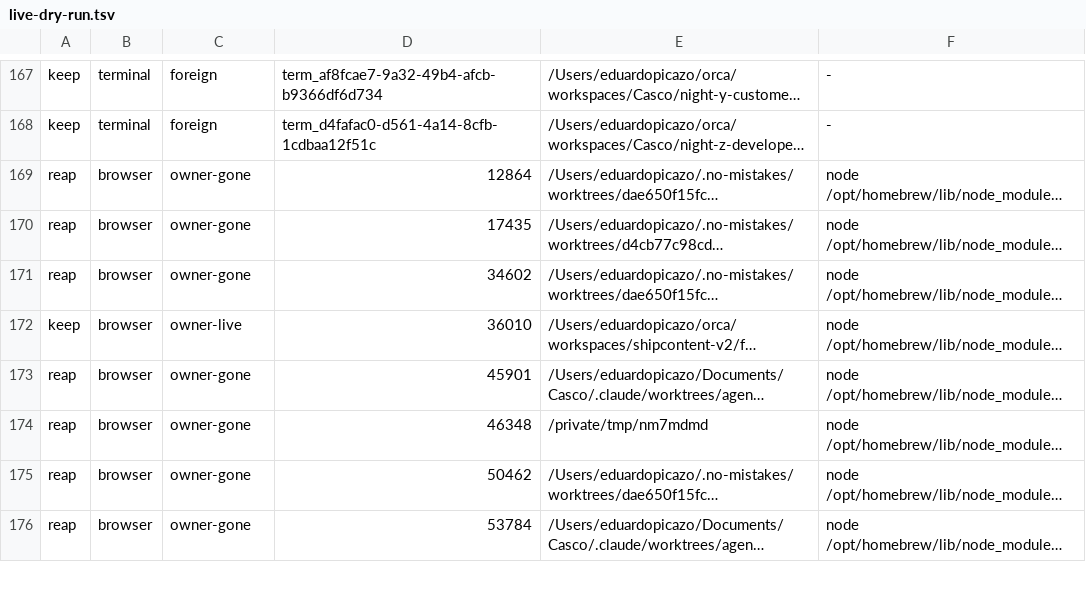
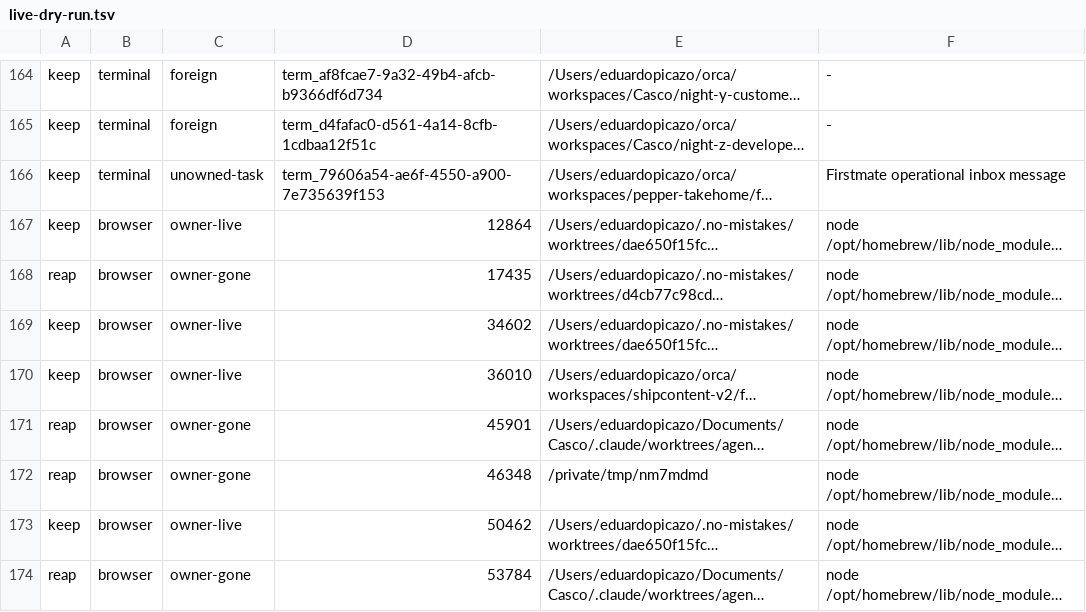
Before and after one commit to Pibomeister/firstmate, a TSV file: .no-mistakes/evidence/fm/fm-terminal-reaper/live-dry-run.tsv, drawn as a sheet; only a part is shown, gaps mark what is left out; long unchanged cells end in …; addresses are those after the commit; the diff covers the shown part only; the diff names each change by its address in the sheet, - before the commit and + after, or states it on an @@ line.

```diff
--- a/.no-mistakes/evidence/fm/fm-terminal-reaper/live-dry-run.tsv
+++ b/.no-mistakes/evidence/fm/fm-terminal-reaper/live-dry-run.tsv
@@ row 125 moved to row 166: keep @@
-A167: reap
+A167: keep
-C167: owner-gone
+C167: owner-live
-A169: reap
+A169: keep
-C169: owner-gone
+C169: owner-live
-A173: reap
+A173: keep
-C173: owner-gone
+C173: owner-live
```
Also changed, not shown: 4 removed rows and 5 edited cells elsewhere in this file, .no-mistakes/evidence/fm/fm-terminal-reaper/live-apply-no-browsers.tsv, 8 other files.
